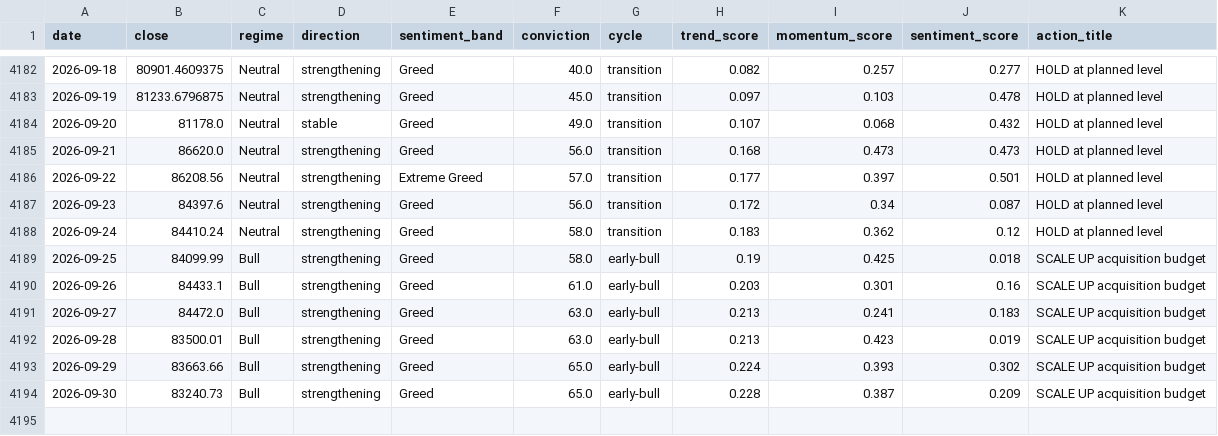
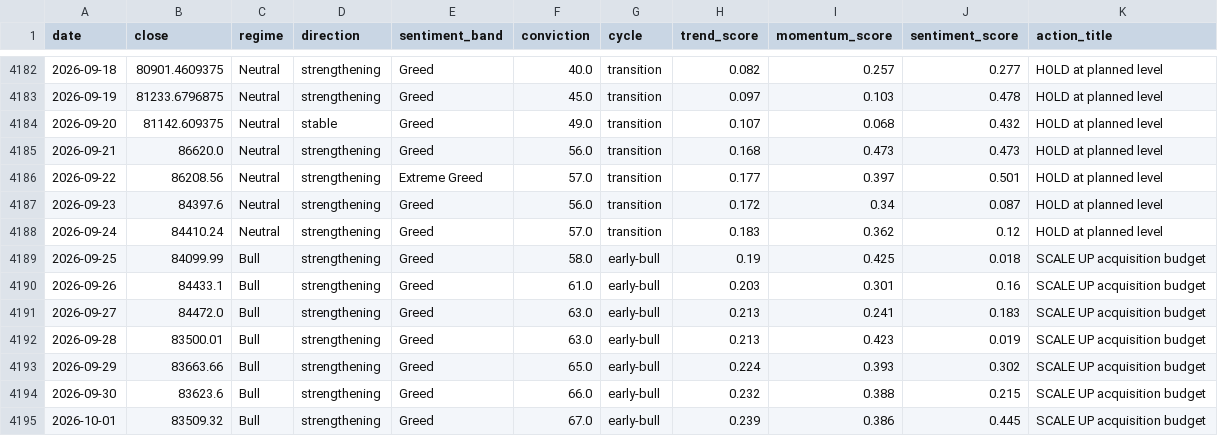
Before and after one commit to andrifa/crypto-market-state-dashboard, a CSV file: data/history.csv, drawn as a sheet; only a part is shown, gaps mark what is left out.

```diff
--- a/data/history.csv
+++ b/data/history.csv
@@ -4183,3 +4183,3 @@ date,close,regime,direction,sentiment_band,conviction,cycle,trend_score,momentum
 2026-09-19,81233.6796875,Neutral,strengthening,Greed,45.0,transition,0.097,0.103,0.478,HOLD at planned level
-2026-09-20,81178.0,Neutral,stable,Greed,49.0,transition,0.107,0.068,0.432,HOLD at planned level
+2026-09-20,81142.609375,Neutral,stable,Greed,49.0,transition,0.107,0.068,0.432,HOLD at planned level
 2026-09-21,86620.0,Neutral,strengthening,Greed,56.0,transition,0.168,0.473,0.473,HOLD at planned level
@@ -4187,3 +4187,3 @@ date,close,regime,direction,sentiment_band,conviction,cycle,trend_score,momentum
 2026-09-23,84397.6,Neutral,strengthening,Greed,56.0,transition,0.172,0.34,0.087,HOLD at planned level
-2026-09-24,84410.24,Neutral,strengthening,Greed,58.0,transition,0.183,0.362,0.12,HOLD at planned level
+2026-09-24,84410.24,Neutral,strengthening,Greed,57.0,transition,0.183,0.362,0.12,HOLD at planned level
 2026-09-25,84099.99,Bull,strengthening,Greed,58.0,early-bull,0.19,0.425,0.018,SCALE UP acquisition budget
@@ -4193,2 +4193,3 @@ date,close,regime,direction,sentiment_band,conviction,cycle,trend_score,momentum
 2026-09-29,83663.66,Bull,strengthening,Greed,65.0,early-bull,0.224,0.393,0.302,SCALE UP acquisition budget
-2026-09-30,83240.73,Bull,strengthening,Greed,65.0,early-bull,0.228,0.387,0.209,SCALE UP acquisition budget
+2026-09-30,83623.6,Bull,strengthening,Greed,66.0,early-bull,0.232,0.388,0.215,SCALE UP acquisition budget
+2026-10-01,83509.32,Bull,strengthening,Greed,67.0,early-bull,0.239,0.386,0.445,SCALE UP acquisition budget
```
Also changed, not shown: 2 other files.
